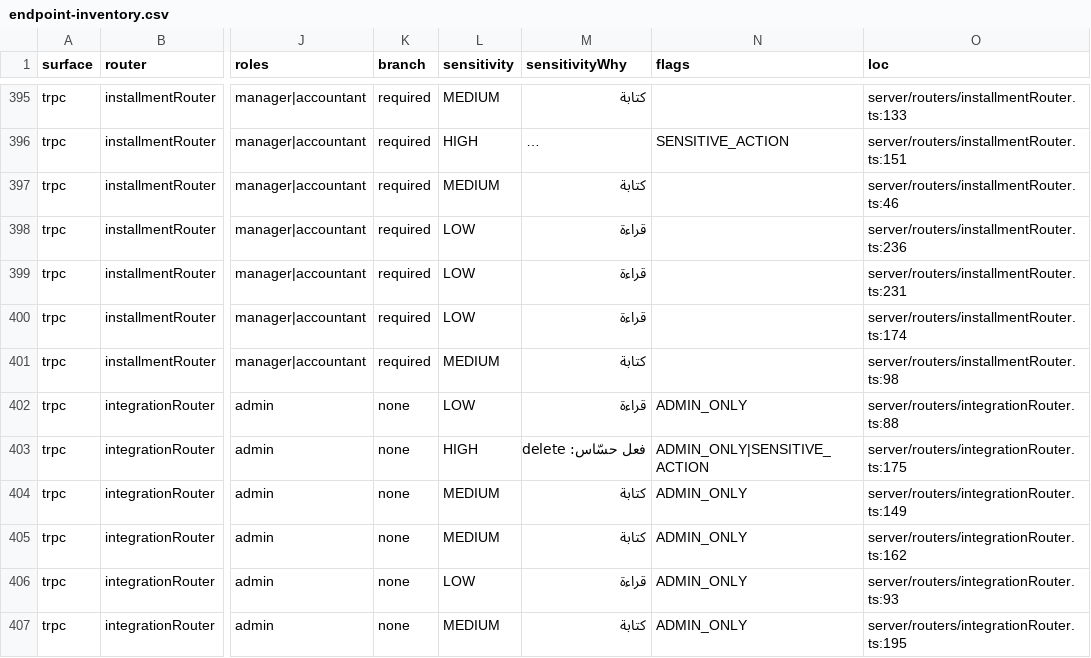
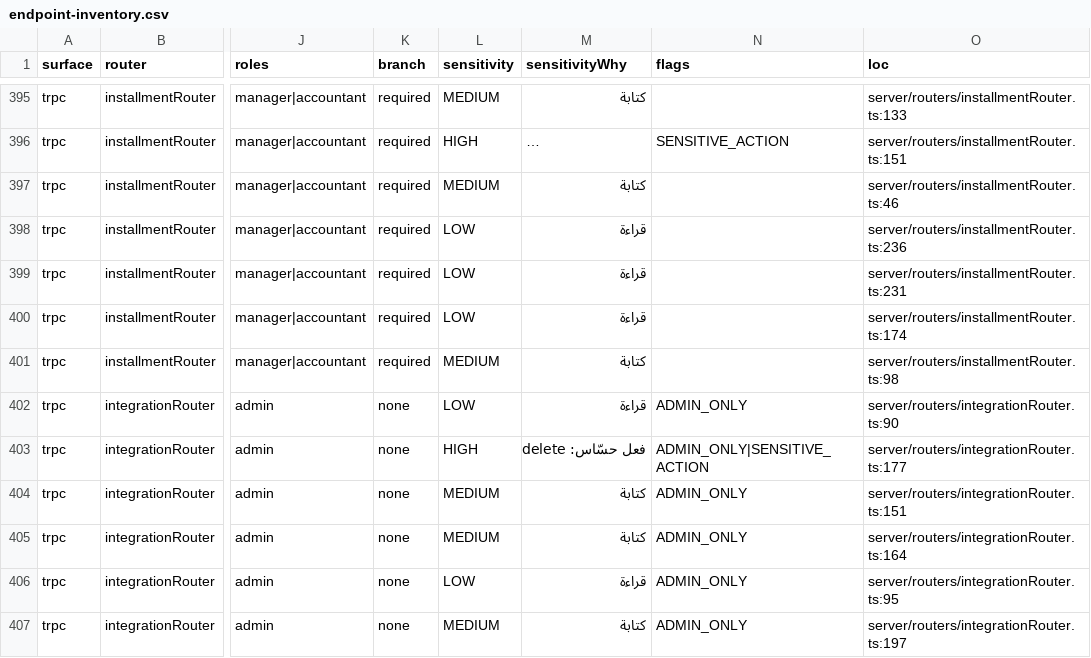
Before and after one commit to ahrrfy/business_management_system, a CSV file: docs/authz/endpoint-inventory.csv, drawn as a sheet; only a part is shown, gaps mark what is left out; long unchanged cells end in …; the diff covers the shown part only; the diff names each change by its address in the sheet, - before the commit and + after, or states it on an @@ line.

```diff
--- a/docs/authz/endpoint-inventory.csv
+++ b/docs/authz/endpoint-inventory.csv
-O402 (loc): server/routers/integrationRouter.ts:88
+O402 (loc): server/routers/integrationRouter.ts:90
-O403 (loc): server/routers/integrationRouter.ts:175
+O403 (loc): server/routers/integrationRouter.ts:177
-O404 (loc): server/routers/integrationRouter.ts:149
+O404 (loc): server/routers/integrationRouter.ts:151
-O405 (loc): server/routers/integrationRouter.ts:162
+O405 (loc): server/routers/integrationRouter.ts:164
-O406 (loc): server/routers/integrationRouter.ts:93
+O406 (loc): server/routers/integrationRouter.ts:95
-O407 (loc): server/routers/integrationRouter.ts:195
+O407 (loc): server/routers/integrationRouter.ts:197
```
Also changed, not shown: 1 added row and 6 edited cells elsewhere in this file, 23 other files.
